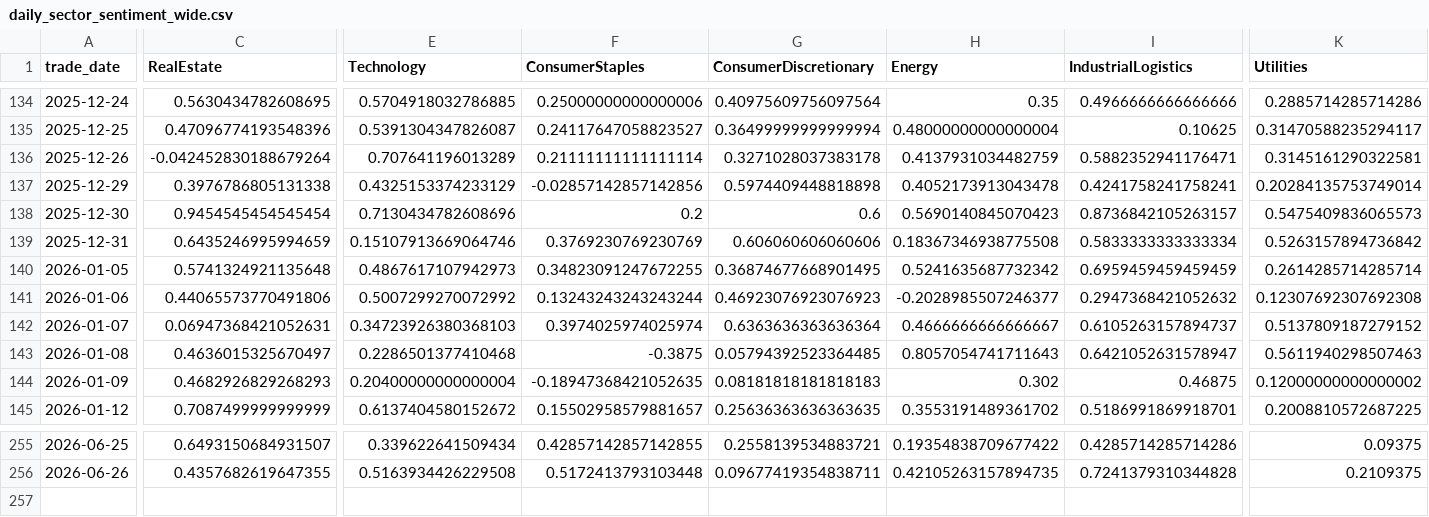
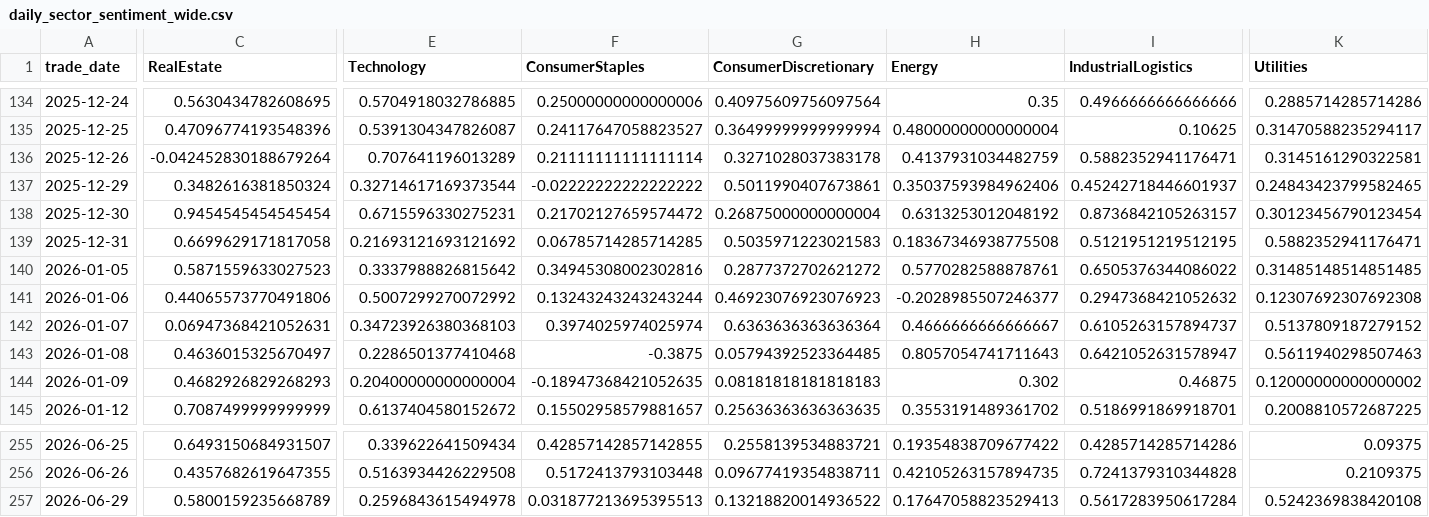
Before and after one commit to doanminhhieu14052005-sketch/News-driven-stock, a CSV file: data/processed/daily_sector_sentiment_wide.csv, drawn as a sheet; only a part is shown, gaps mark what is left out; rows hold the shown columns only; the diff covers the shown part only; the diff names each change by its address in the sheet, - before the commit and + after, or states it on an @@ line.

```diff
--- a/data/processed/daily_sector_sentiment_wide.csv
+++ b/data/processed/daily_sector_sentiment_wide.csv
-C137 (RealEstate): 0.3976786805131338
+C137 (RealEstate): 0.3482616381850324
-E137 (Technology): 0.4325153374233129
+E137 (Technology): 0.32714617169373544
-F137 (ConsumerStaples): -0.02857142857142856
+F137 (ConsumerStaples): -0.02222222222222222
-G137 (ConsumerDiscretionary): 0.5974409448818898
+G137 (ConsumerDiscretionary): 0.5011990407673861
-H137 (Energy): 0.4052173913043478
+H137 (Energy): 0.35037593984962406
-I137 (IndustrialLogistics): 0.4241758241758241
+I137 (IndustrialLogistics): 0.45242718446601937
-K137 (Utilities): 0.20284135753749014
+K137 (Utilities): 0.24843423799582465
-E138 (Technology): 0.7130434782608696
+E138 (Technology): 0.6715596330275231
-F138 (ConsumerStaples): 0.2
+F138 (ConsumerStaples): 0.21702127659574472
-G138 (ConsumerDiscretionary): 0.6
+G138 (ConsumerDiscretionary): 0.26875000000000004
-H138 (Energy): 0.5690140845070423
+H138 (Energy): 0.6313253012048192
-K138 (Utilities): 0.5475409836065573
+K138 (Utilities): 0.30123456790123454
-C139 (RealEstate): 0.6435246995994659
+C139 (RealEstate): 0.6699629171817058
-E139 (Technology): 0.15107913669064746
+E139 (Technology): 0.21693121693121692
-F139 (ConsumerStaples): 0.3769230769230769
+F139 (ConsumerStaples): 0.06785714285714285
-G139 (ConsumerDiscretionary): 0.606060606060606
+G139 (ConsumerDiscretionary): 0.5035971223021583
-I139 (IndustrialLogistics): 0.5833333333333334
+I139 (IndustrialLogistics): 0.5121951219512195
-K139 (Utilities): 0.5263157894736842
+K139 (Utilities): 0.5882352941176471
-C140 (RealEstate): 0.5741324921135648
+C140 (RealEstate): 0.5871559633027523
-E140 (Technology): 0.4867617107942973
+E140 (Technology): 0.3337988826815642
-F140 (ConsumerStaples): 0.34823091247672255
+F140 (ConsumerStaples): 0.34945308002302816
-G140 (ConsumerDiscretionary): 0.36874677668901495
+G140 (ConsumerDiscretionary): 0.2877372702621272
-H140 (Energy): 0.5241635687732342
+H140 (Energy): 0.5770282588878761
-I140 (IndustrialLogistics): 0.6959459459459459
+I140 (IndustrialLogistics): 0.6505376344086022
-K140 (Utilities): 0.2614285714285714
+K140 (Utilities): 0.31485148514851485
+row 257: 2026-06-29 | 0.5800159235668789 | 0.2596843615494978 | 0.031877213695395513 | 0.13218820014936522 | 0.17647058823529413 | 0.5617283950617284 | 0.5242369838420108
```
Also changed, not shown: 3 edited cells elsewhere in this file, VNStock/data/processed/daily_sector_price_long.csv, VNStock/data/processed/daily_sector_price_wide.csv, 15 other files.
